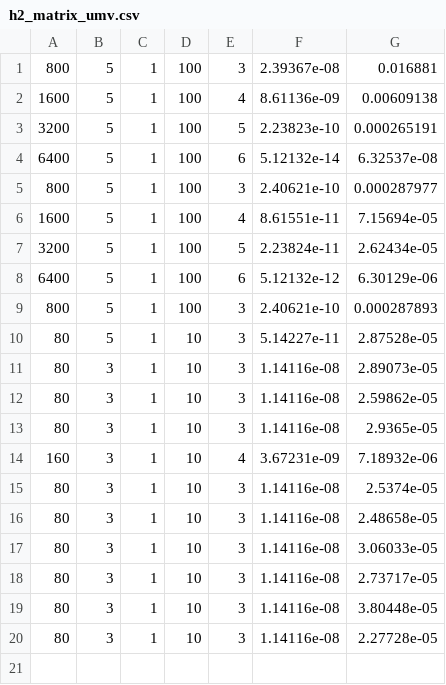
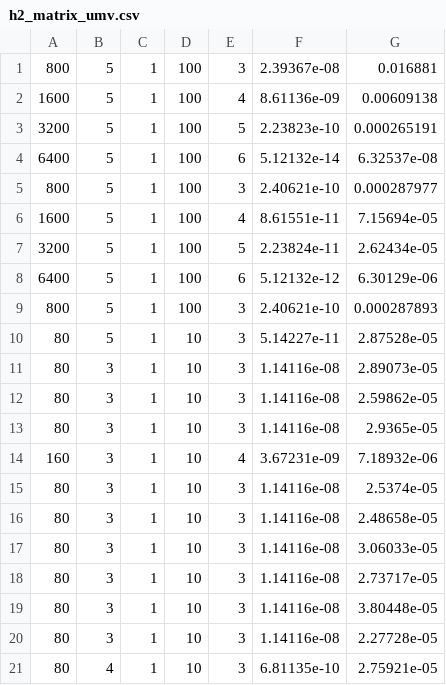
Before and after one commit to rioyokotalab/Hatrix, a CSV file: h2_matrix_umv.csv, drawn as a sheet.

```diff
--- a/h2_matrix_umv.csv
+++ b/h2_matrix_umv.csv
@@ -20 +20,2 @@
 80,3,1,10,3,1.14116e-08,2.27728e-05
+80,4,1,10,3,6.81135e-10,2.75921e-05
```
Also changed, not shown: 2 other files.
